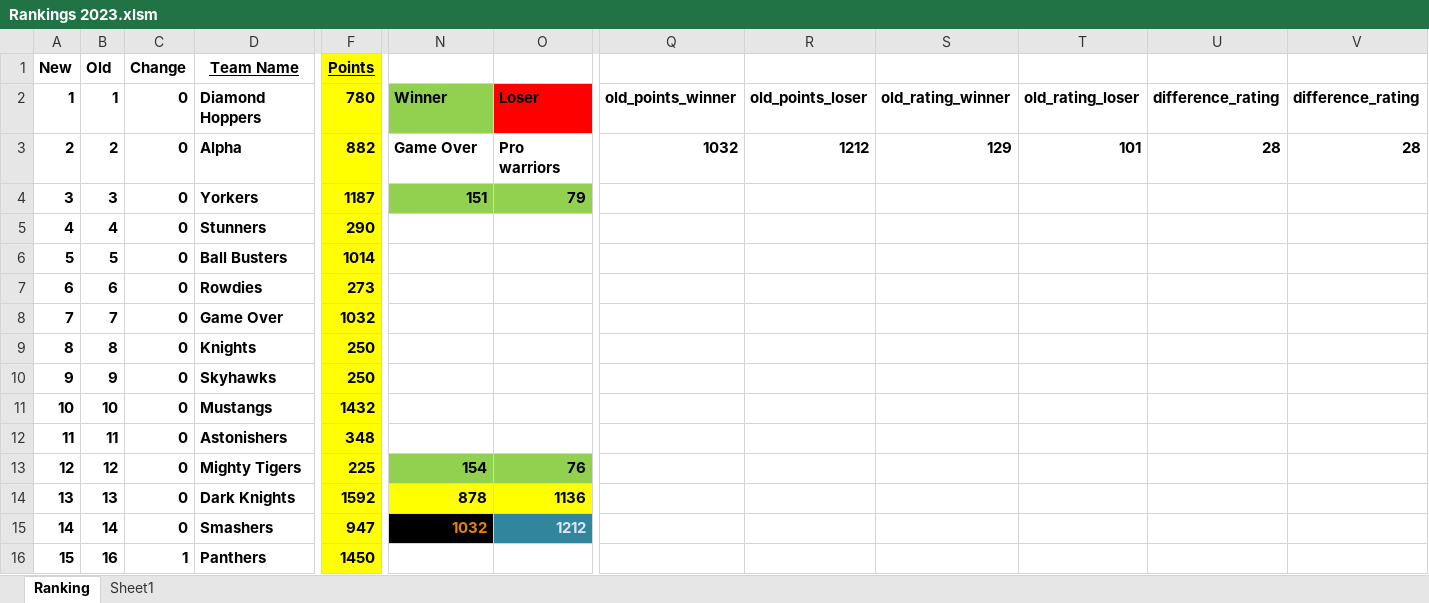
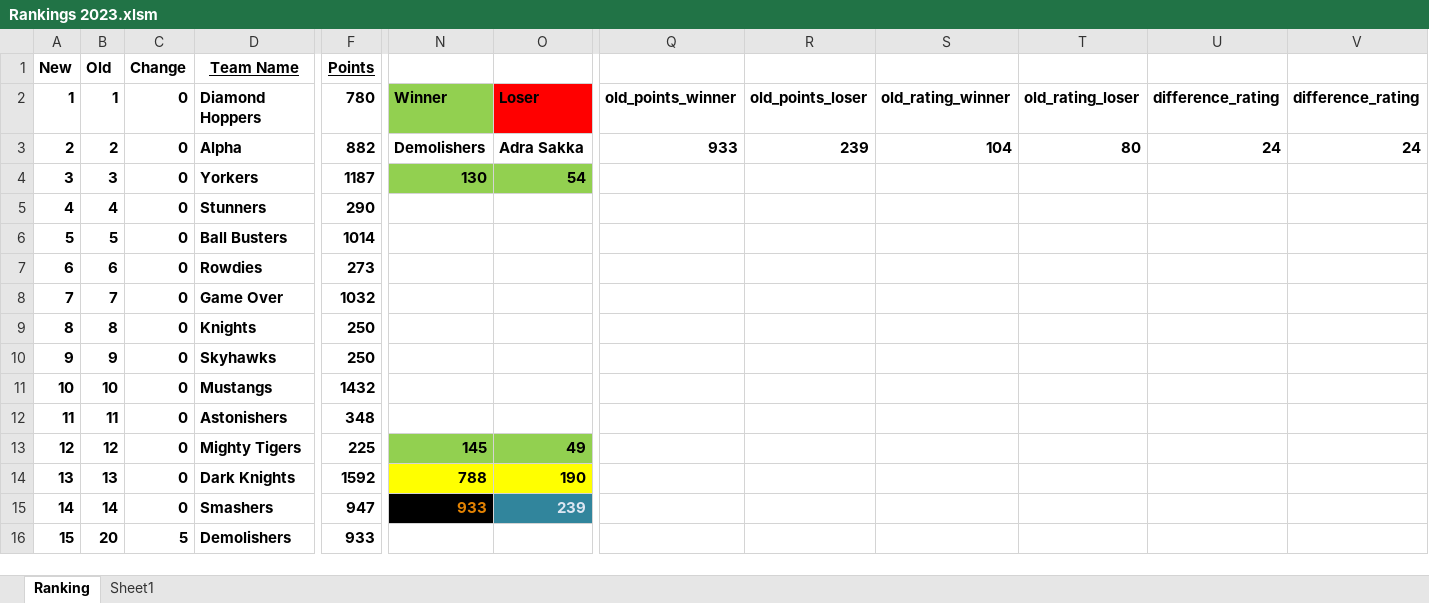
Before and after one commit to Sachienmittal/RRCC, an Excel workbook: Records/Rankings 2023.xlsm, sheet Ranking, drawn as a sheet; only a part is shown, gaps mark what is left out; values as stored, in another font and other column widths than the file's, no borders; conditional formats not drawn; the diff covers the shown part only; the diff names each change by its address in the sheet, - before the commit and + after, or states it on an @@ line.

Commit message:
20230730 Adra Sakka vs Demolishers

```diff
--- a/Records/Rankings 2023.xlsm (sheet Ranking)
+++ b/Records/Rankings 2023.xlsm (sheet Ranking)
-F1:F16 fill: #FFFF00
+F1:F16 fill: none
-N3: Game Over
+N3: Demolishers
-O3: Pro warriors
+O3: Adra Sakka
-Q3: 1032
+Q3: 933
-R3: 1212
+R3: 239
-S3: 129
+S3: 104
-T3: 101
+T3: 80
-U3: 28
+U3: 24
-V3: 28
+V3: 24
-N4: 151
+N4: 130
-O4: 79
+O4: 54
-N13: 154
+N13: 145
-O13: 76
+O13: 49
-N14: 878
+N14: 788
-O14: 1136
+O14: 190
-N15: 1032
+N15: 933
-O15: 1212
+O15: 239
-B16 (Old): 16
+B16 (Old): 20
-C16 (Change): 1
+C16 (Change): 5
-D16 (Team Name): Panthers
+D16 (Team Name): Demolishers
-F16 (Points): 1450
+F16 (Points): 933
```
Also changed, not shown: 1 added row, 1 removed row, 57 edited cells and cell formats elsewhere in this sheet, sheet Sheet1, formulas that keep their value, charts or pictures.
